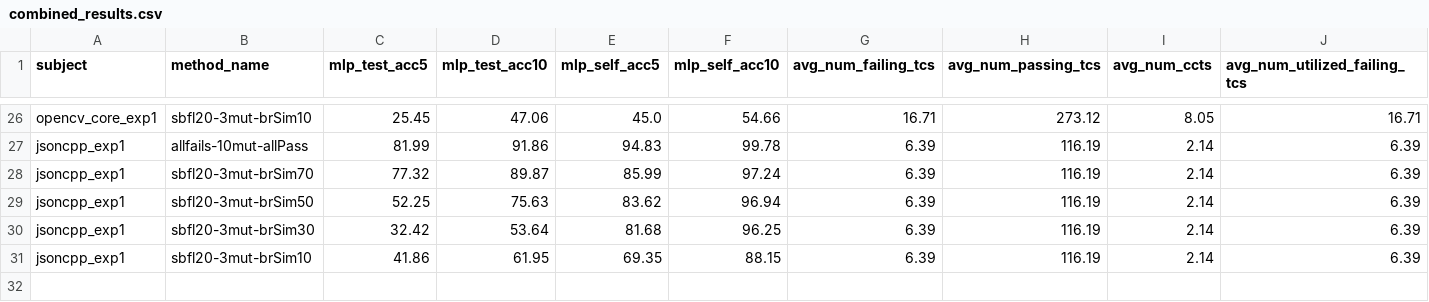
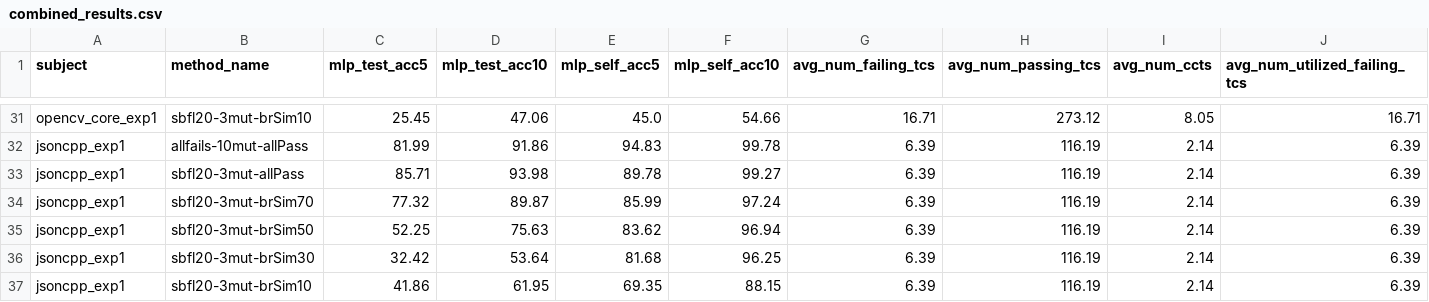
Before and after one commit to yheechan/FL-Dataset-Generating-Tool, a CSV file: rq_results/RQ4_20_branch/combined_results.csv, drawn as a sheet; only a part is shown, gaps mark what is left out; rows hold the shown columns only; the diff covers the shown part only; the diff names each change by its address in the sheet, - before the commit and + after, or states it on an @@ line.

```diff
--- a/rq_results/RQ4_20_branch/combined_results.csv
+++ b/rq_results/RQ4_20_branch/combined_results.csv
+row 33: jsoncpp_exp1 | sbfl20-3mut-allPass | 85.71 | 93.98 | 89.78 | 99.27 | 6.39 | 116.19 | 2.14 | 6.39
```
Also changed, not shown: 5 added rows elsewhere in this file, rq_results/RQ4_20_branch/mbfl_scores.csv, rq_results/RQ4_20_branch/mutation_stats.csv, 18 other files.
